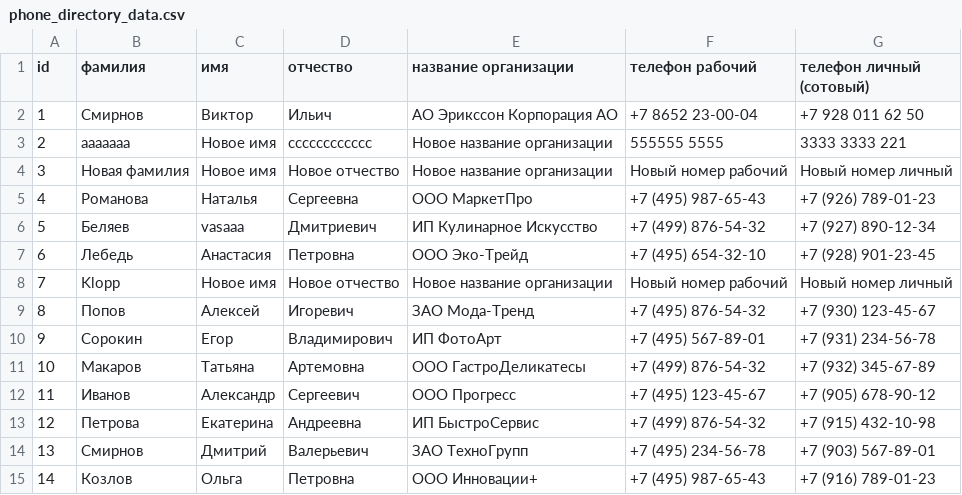
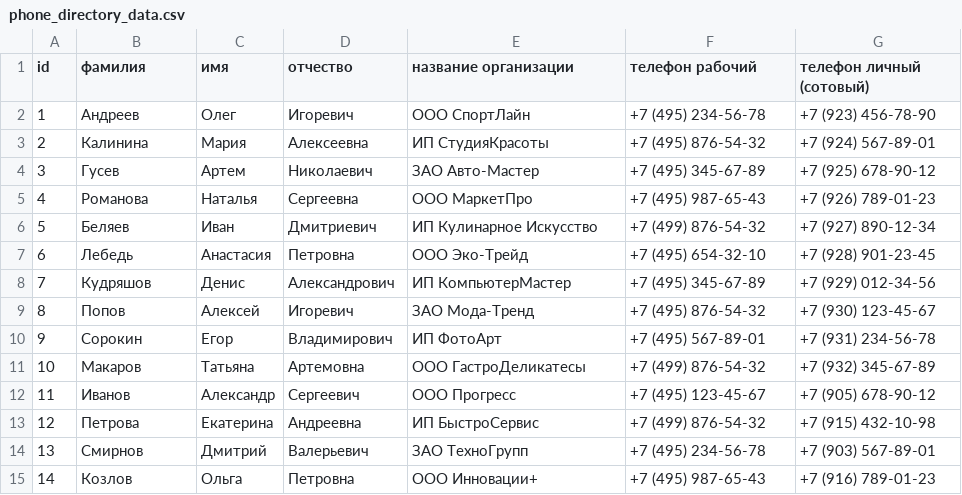
Before and after one commit to Victor-Smirnoff/phone_directory_repository, a CSV file: phone_directory_data.csv, drawn as a sheet; only a part is shown.

Commit message:
filled data file

```diff
--- a/phone_directory_data.csv
+++ b/phone_directory_data.csv
@@ -1,9 +1,9 @@
 id;фамилия;имя;отчество;название организации;телефон рабочий;телефон личный (сотовый)
-1;Смирнов;Виктор;Ильич;АО Эрикссон Корпорация АО;+7 8652 23-00-04;+7 928 011 62 50
-2;aaaaaaa;Новое имя;cccccccccccc;Новое название организации;555555 5555;3333 3333 221
-3;Новая фамилия;Новое имя;Новое отчество;Новое название организации;Новый номер рабочий;Новый номер личный
+1;Андреев;Олег;Игоревич;ООО СпортЛайн;+7 (495) 234-56-78;+7 (923) 456-78-90
+2;Калинина;Мария;Алексеевна;ИП СтудияКрасоты;+7 (495) 876-54-32;+7 (924) 567-89-01
+3;Гусев;Артем;Николаевич;ЗАО Авто-Мастер;+7 (495) 345-67-89;+7 (925) 678-90-12
 4;Романова;Наталья;Сергеевна;ООО МаркетПро;+7 (495) 987-65-43;+7 (926) 789-01-23
-5;Беляев;vasaaa;Дмитриевич;ИП Кулинарное Искусство;+7 (499) 876-54-32;+7 (927) 890-12-34
+5;Беляев;Иван;Дмитриевич;ИП Кулинарное Искусство;+7 (499) 876-54-32;+7 (927) 890-12-34
 6;Лебедь;Анастасия;Петровна;ООО Эко-Трейд;+7 (495) 654-32-10;+7 (928) 901-23-45
-7;Klopp;Новое имя;Новое отчество;Новое название организации;Новый номер рабочий;Новый номер личный
+7;Кудряшов;Денис;Александрович;ИП КомпьютерМастер;+7 (495) 345-67-89;+7 (929) 012-34-56
 8;Попов;Алексей;Игоревич;ЗАО Мода-Тренд;+7 (495) 876-54-32;+7 (930) 123-45-67
```
